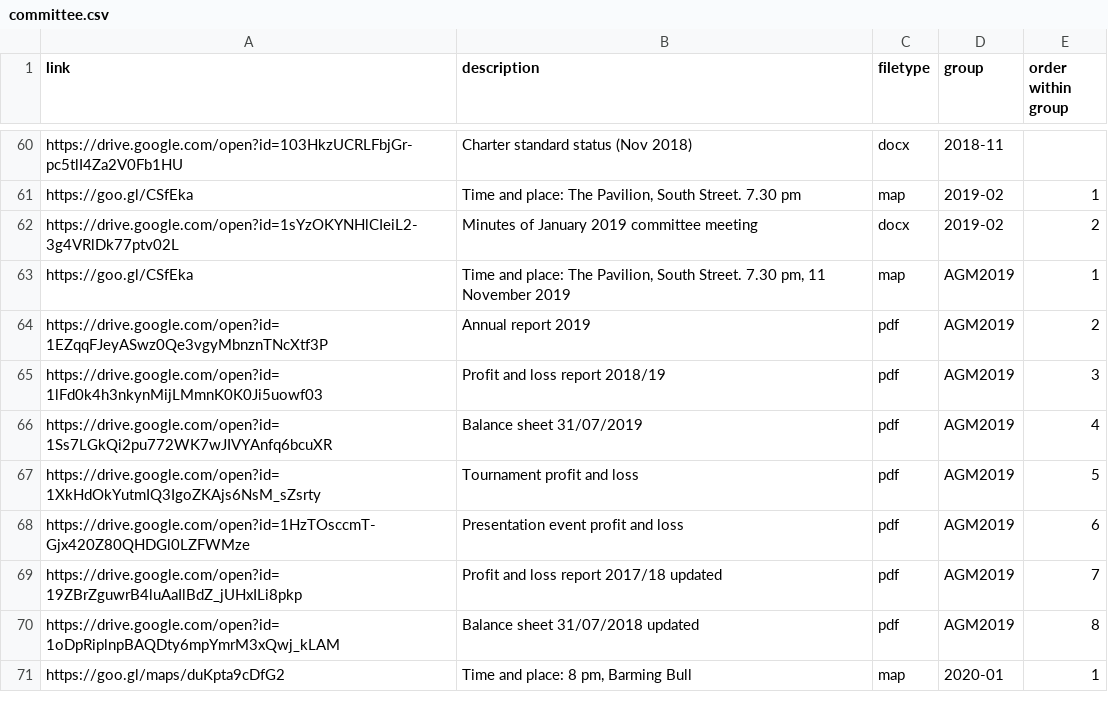
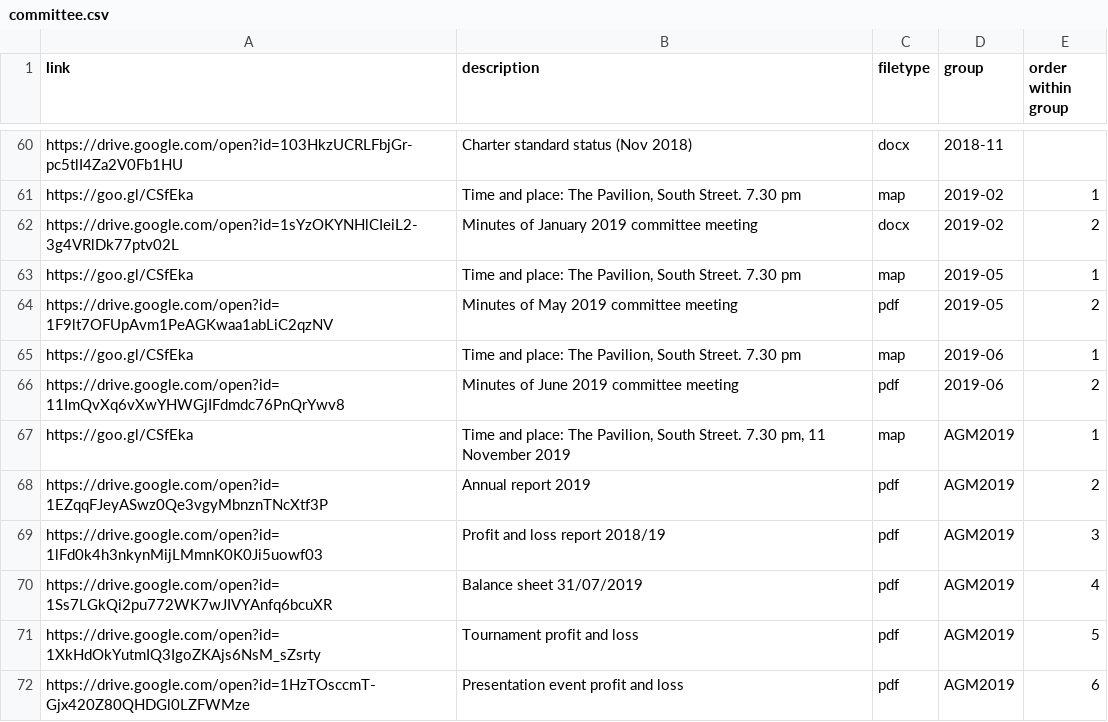
Before and after one commit to BYFC/BYFC.github.io, a CSV file: _data/committee.csv, drawn as a sheet; only a part is shown, gaps mark what is left out; the shorter side is filled out with more unchanged rows; the diff names each change by its address in the sheet, - before the commit and + after, or states it on an @@ line.

Commit message:
Added May and June 2019 committee meeting minutes

```diff
--- a/_data/committee.csv
+++ b/_data/committee.csv
+row 63: https://goo.gl/CSfEka | Time and place: The Pavilion, South Street. 7.30 pm | map | 2019-05 | 1
+row 64: https://drive.google.com/open?id=1F9lt7OFUpAvm1PeAGKwaa1abLiC2qzNV | Minutes of May 2019 committee meeting | pdf | 2019-05 | 2
+row 65: https://goo.gl/CSfEka | Time and place: The Pavilion, South Street. 7.30 pm | map | 2019-06 | 1
+row 66: https://drive.google.com/open?id=11ImQvXq6vXwYHWGjIFdmdc76PnQrYwv8 | Minutes of June 2019 committee meeting | pdf | 2019-06 | 2
```
Also changed, not shown: _data/committeesections.csv.
